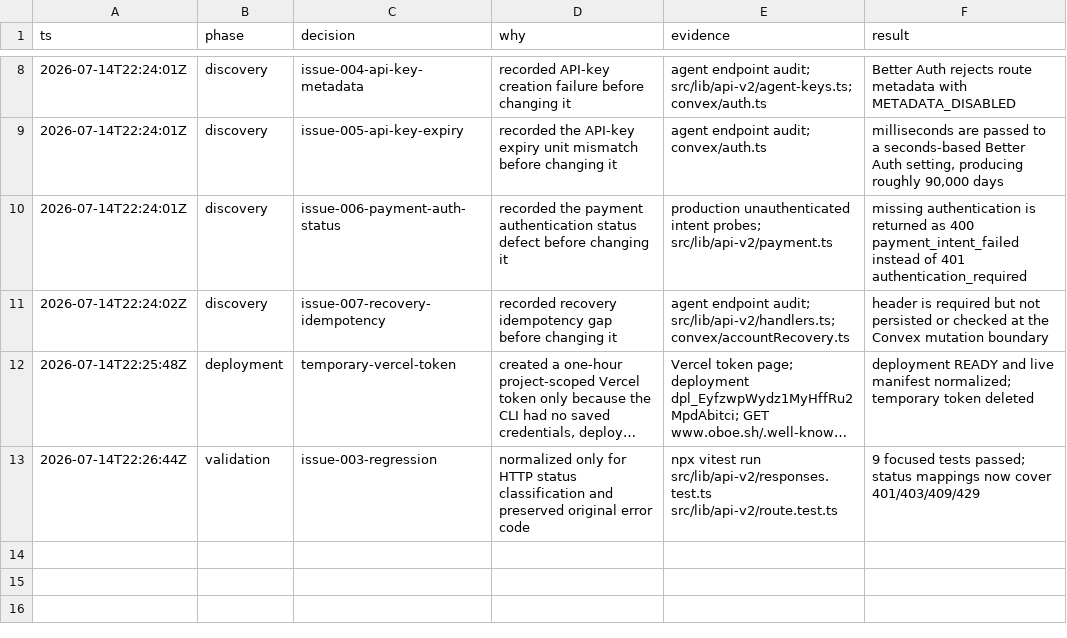
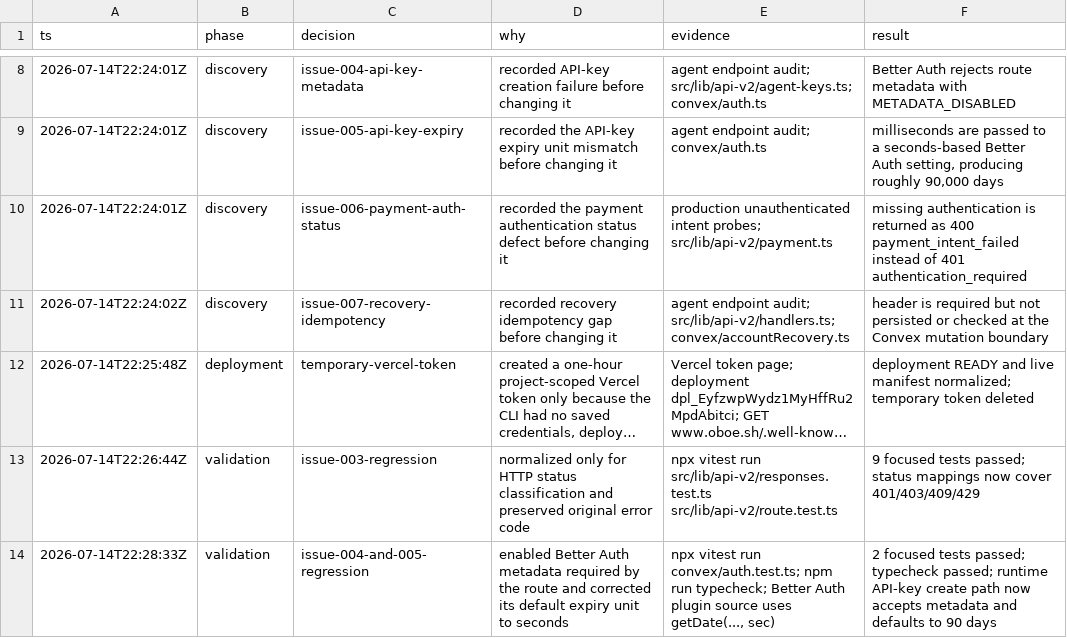
Before and after one commit to johannhipp/oboee, a TSV file: .audit/production-dogfood-20260715.tsv, drawn as a sheet; only a part is shown, gaps mark what is left out; long unchanged cells end in ….

Commit message:
fix: align agent key auth configuration

```diff
--- a/.audit/production-dogfood-20260715.tsv
+++ b/.audit/production-dogfood-20260715.tsv
@@ -13 +13,2 @@ ts	phase	decision	why	evidence	result
 2026-07-14T22:26:44Z	validation	issue-003-regression	normalized only for HTTP status classification and preserved original error code	npx vitest run src/lib/api-v2/responses.test.ts src/lib/api-v2/route.test.ts	9 focused tests passed; status mappings now cover 401/403/409/429
+2026-07-14T22:28:33Z	validation	issue-004-and-005-regression	enabled Better Auth metadata required by the route and corrected its default expiry unit to seconds	npx vitest run convex/auth.test.ts; npm run typecheck; Better Auth plugin source uses getDate(..., sec)	2 focused tests passed; typecheck passed; runtime API-key create path now accepts metadata and defaults to 90 days
```
Also changed, not shown: 2 other files.
